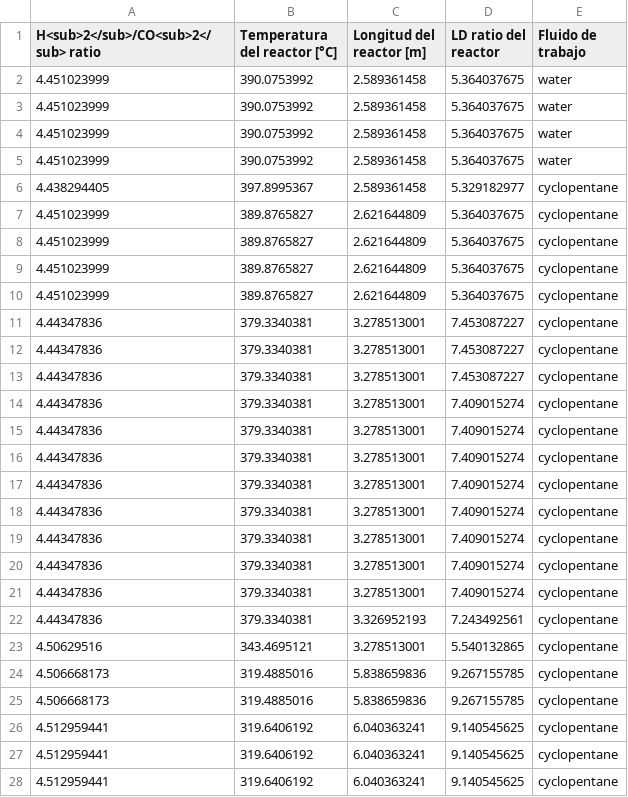
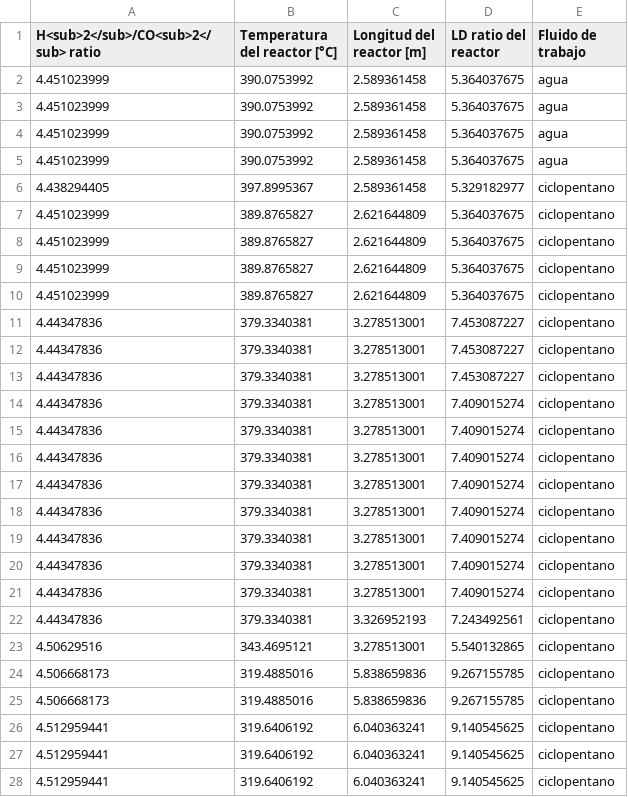
Before and after one commit to Miguel-g-c/phd-slides, a CSV file: scripts/raw-data/case1/moop2-decision.csv, drawn as a sheet; only a part is shown; the diff covers the shown part only.

```diff
--- a/scripts/raw-data/case1/moop2-decision.csv
+++ b/scripts/raw-data/case1/moop2-decision.csv
@@ -1,28 +1,28 @@
 H<sub>2</sub>/CO<sub>2</sub> ratio,Temperatura del reactor [°C],Longitud del reactor [m],LD ratio del reactor,Fluido de trabajo
-4.451023999,390.0753992,2.589361458,5.364037675,water
-4.451023999,390.0753992,2.589361458,5.364037675,water
-4.451023999,390.0753992,2.589361458,5.364037675,water
-4.451023999,390.0753992,2.589361458,5.364037675,water
-4.438294405,397.8995367,2.589361458,5.329182977,cyclopentane
-4.451023999,389.8765827,2.621644809,5.364037675,cyclopentane
-4.451023999,389.8765827,2.621644809,5.364037675,cyclopentane
-4.451023999,389.8765827,2.621644809,5.364037675,cyclopentane
-4.451023999,389.8765827,2.621644809,5.364037675,cyclopentane
-4.44347836,379.3340381,3.278513001,7.453087227,cyclopentane
-4.44347836,379.3340381,3.278513001,7.453087227,cyclopentane
-4.44347836,379.3340381,3.278513001,7.453087227,cyclopentane
-4.44347836,379.3340381,3.278513001,7.409015274,cyclopentane
-4.44347836,379.3340381,3.278513001,7.409015274,cyclopentane
-4.44347836,379.3340381,3.278513001,7.409015274,cyclopentane
-4.44347836,379.3340381,3.278513001,7.409015274,cyclopentane
-4.44347836,379.3340381,3.278513001,7.409015274,cyclopentane
-4.44347836,379.3340381,3.278513001,7.409015274,cyclopentane
-4.44347836,379.3340381,3.278513001,7.409015274,cyclopentane
-4.44347836,379.3340381,3.278513001,7.409015274,cyclopentane
-4.44347836,379.3340381,3.326952193,7.243492561,cyclopentane
-4.50629516,343.4695121,3.278513001,5.540132865,cyclopentane
-4.506668173,319.4885016,5.838659836,9.267155785,cyclopentane
-4.506668173,319.4885016,5.838659836,9.267155785,cyclopentane
-4.512959441,319.6406192,6.040363241,9.140545625,cyclopentane
-4.512959441,319.6406192,6.040363241,9.140545625,cyclopentane
-4.512959441,319.6406192,6.040363241,9.140545625,cyclopentane
+4.451023999,390.0753992,2.589361458,5.364037675,agua
+4.451023999,390.0753992,2.589361458,5.364037675,agua
+4.451023999,390.0753992,2.589361458,5.364037675,agua
+4.451023999,390.0753992,2.589361458,5.364037675,agua
+4.438294405,397.8995367,2.589361458,5.329182977,ciclopentano
+4.451023999,389.8765827,2.621644809,5.364037675,ciclopentano
+4.451023999,389.8765827,2.621644809,5.364037675,ciclopentano
+4.451023999,389.8765827,2.621644809,5.364037675,ciclopentano
+4.451023999,389.8765827,2.621644809,5.364037675,ciclopentano
+4.44347836,379.3340381,3.278513001,7.453087227,ciclopentano
+4.44347836,379.3340381,3.278513001,7.453087227,ciclopentano
+4.44347836,379.3340381,3.278513001,7.453087227,ciclopentano
+4.44347836,379.3340381,3.278513001,7.409015274,ciclopentano
+4.44347836,379.3340381,3.278513001,7.409015274,ciclopentano
+4.44347836,379.3340381,3.278513001,7.409015274,ciclopentano
+4.44347836,379.3340381,3.278513001,7.409015274,ciclopentano
+4.44347836,379.3340381,3.278513001,7.409015274,ciclopentano
+4.44347836,379.3340381,3.278513001,7.409015274,ciclopentano
+4.44347836,379.3340381,3.278513001,7.409015274,ciclopentano
+4.44347836,379.3340381,3.278513001,7.409015274,ciclopentano
+4.44347836,379.3340381,3.326952193,7.243492561,ciclopentano
+4.50629516,343.4695121,3.278513001,5.540132865,ciclopentano
+4.506668173,319.4885016,5.838659836,9.267155785,ciclopentano
+4.506668173,319.4885016,5.838659836,9.267155785,ciclopentano
+4.512959441,319.6406192,6.040363241,9.140545625,ciclopentano
+4.512959441,319.6406192,6.040363241,9.140545625,ciclopentano
+4.512959441,319.6406192,6.040363241,9.140545625,ciclopentano
```
Also changed, not shown: 47 edited cells elsewhere in this file, scripts/raw-data/case1/moop1-decision.csv, 12 other files.
